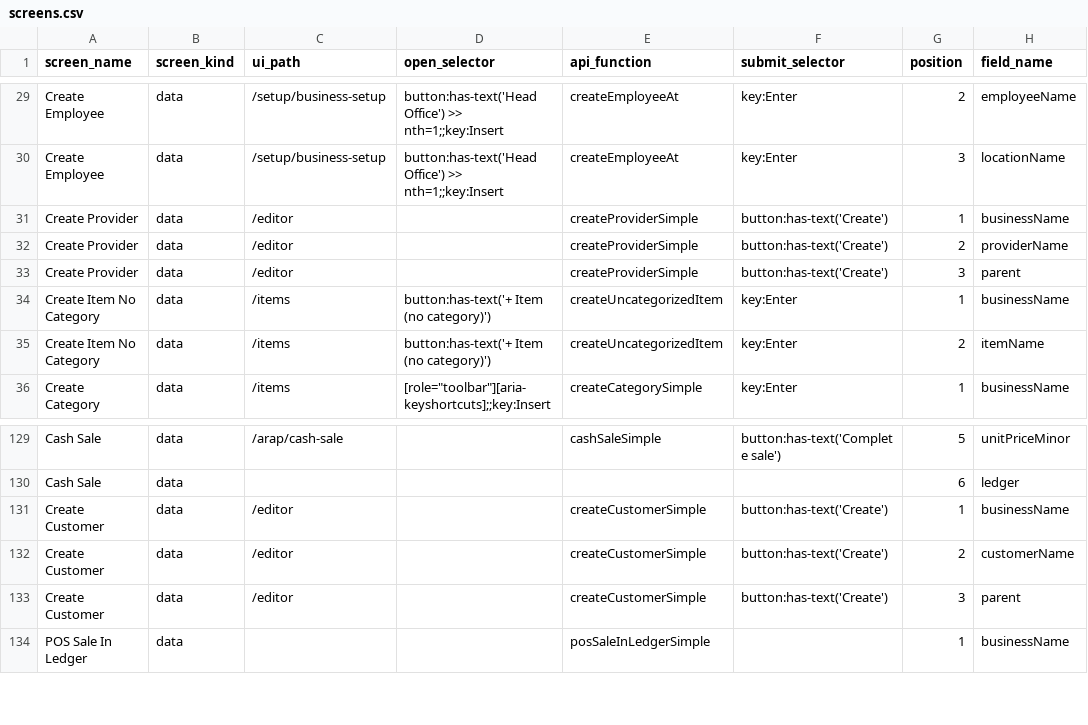
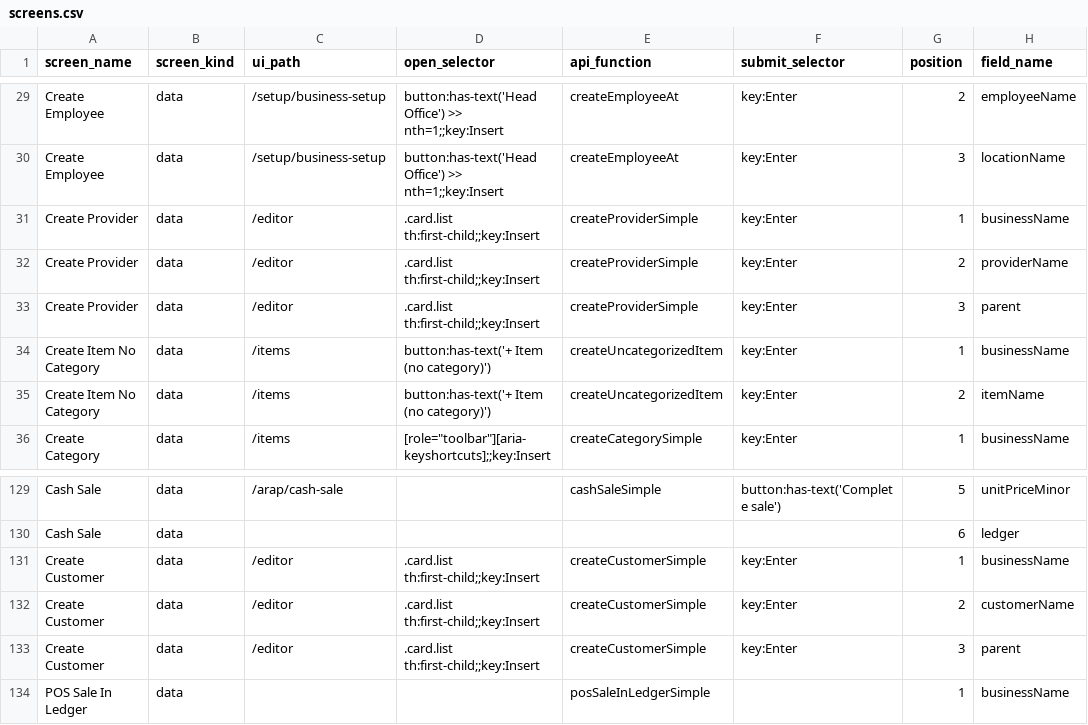
Before and after one commit to relatingdata/SQLite-ledger-ts, a CSV file: shared-fixtures/screens.csv, drawn as a sheet; only a part is shown, gaps mark what is left out; the diff names each change by its address in the sheet, - before the commit and + after, or states it on an @@ line.

```diff
--- a/shared-fixtures/screens.csv
+++ b/shared-fixtures/screens.csv
-D31:D33 (open_selector): (empty)
+D31:D33 (open_selector): .card.list th:first-child;;key:Insert
-F31:F33 (submit_selector): button:has-text('Create')
+F31:F33 (submit_selector): key:Enter
-D131:D133 (open_selector): (empty)
+D131:D133 (open_selector): .card.list th:first-child;;key:Insert
-F131:F133 (submit_selector): button:has-text('Create')
+F131:F133 (submit_selector): key:Enter
```
Also changed, not shown: 2 other files.
